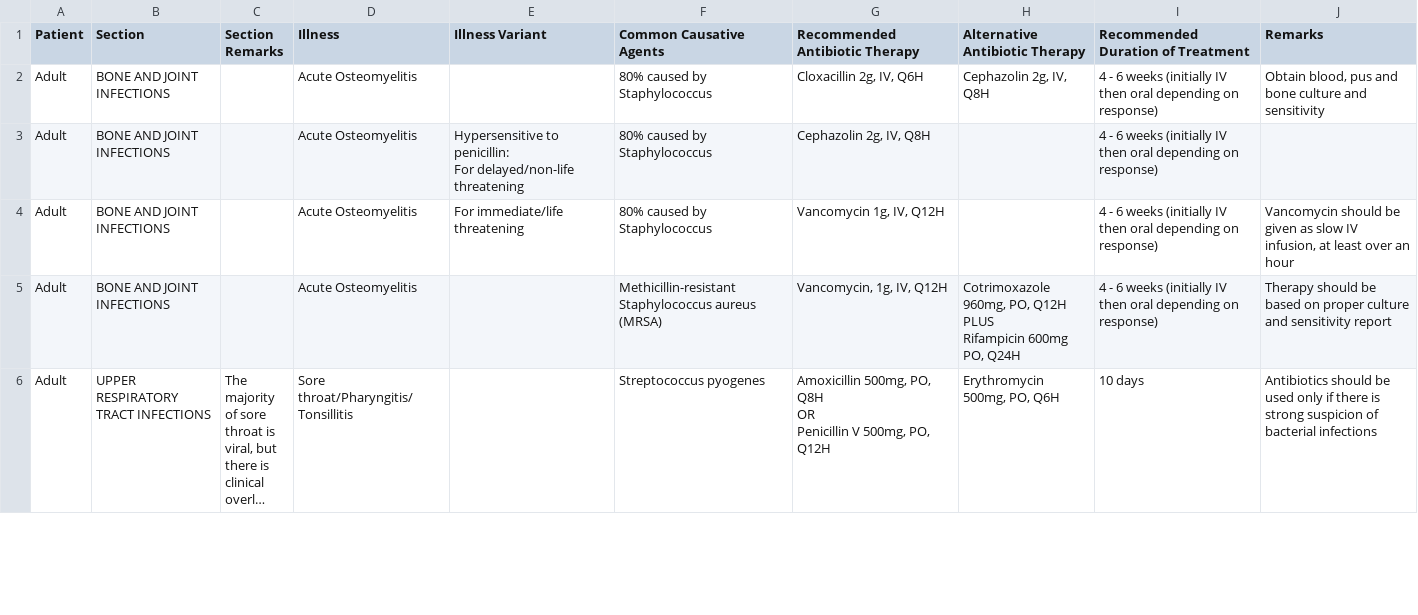
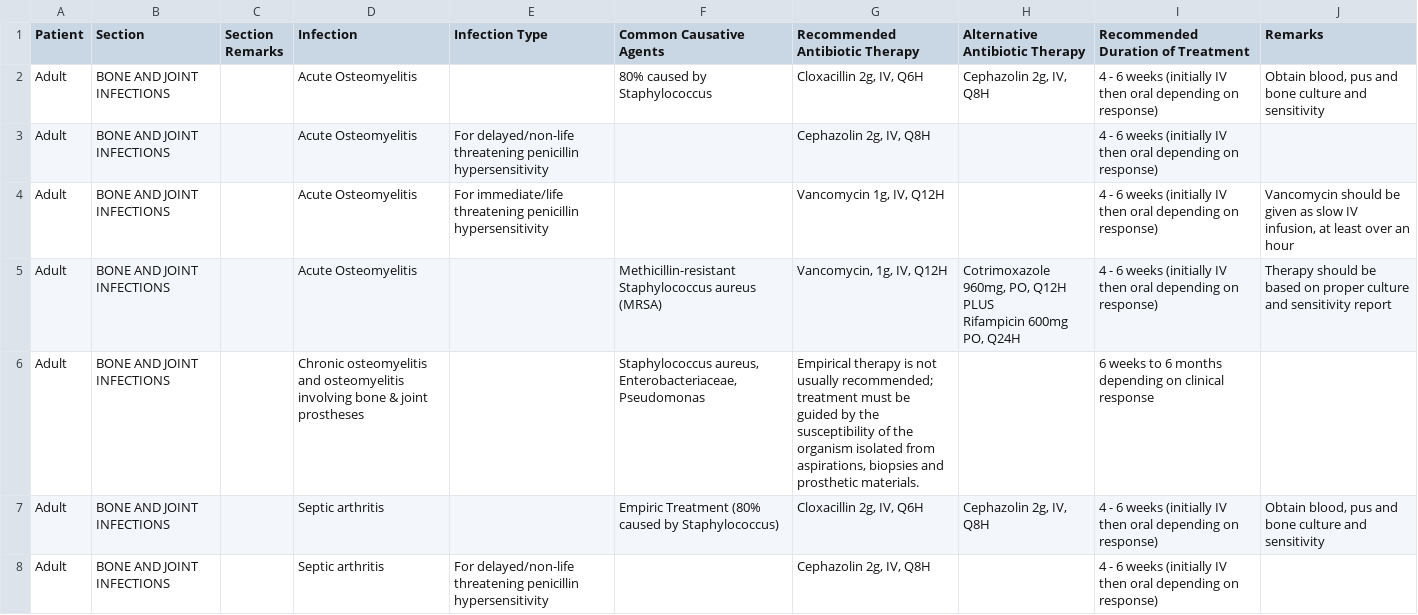
Before and after one commit to pselvana/menlam, a CSV file: static/antibiotics.csv, drawn as a sheet; only a part is shown; the shorter side is filled out with more unchanged rows; long unchanged cells end in …; the diff covers the shown part only.

Commit message:
New column names, update csv, move to 3 step search

```diff
--- a/static/antibiotics.csv
+++ b/static/antibiotics.csv
@@ -1,7 +1,6 @@
-Patient,Section,Section Remarks,Illness,Illness Variant,Common Causative Agents,Recommended Antibiotic Therapy,Alternative Antibiotic Therapy,Recommended Duration of Treatment,Remarks
+Patient,Section,Section Remarks,Infection,Infection Type,Common Causative Agents,Recommended Antibiotic Therapy,Alternative Antibiotic Therapy,Recommended Duration of Treatment,Remarks
 Adult,BONE AND JOINT INFECTIONS,,Acute Osteomyelitis,,80% caused by Staphylococcus,"Cloxacillin 2g, IV, Q6H","Cephazolin 2g, IV, Q8H",4 - 6 weeks (initially IV then oral depending on response),"Obtain blood, pus and bone culture and sensitivity"
-Adult,BONE AND JOINT INFECTIONS,,Acute Osteomyelitis,"Hypersensitive to penicillin:
-For delayed/non-life
-threatening",80% caused by Staphylococcus,"Cephazolin 2g, IV, Q8H",,4 - 6 weeks (initially IV then oral depending on response),
-Adult,BONE AND JOINT INFECTIONS,,Acute Osteomyelitis,For immediate/life threatening,80% caused by Staphylococcus,"Vancomycin 1g, IV, Q12H",,4 - 6 weeks (initially IV then oral depending on response),"Vancomycin should be given as slow IV infusion, at least over an hour"
+Adult,BONE AND JOINT INFECTIONS,,Acute Osteomyelitis,"For delayed/non-life
+threatening penicillin hypersensitivity",,"Cephazolin 2g, IV, Q8H",,4 - 6 weeks (initially IV then oral depending on response),
+Adult,BONE AND JOINT INFECTIONS,,Acute Osteomyelitis,For immediate/life threatening penicillin hypersensitivity,,"Vancomycin 1g, IV, Q12H",,4 - 6 weeks (initially IV then oral depending on response),"Vancomycin should be given as slow IV infusion, at least over an hour"
 Adult,BONE AND JOINT INFECTIONS,,Acute Osteomyelitis,,Methicillin-resistant Staphylococcus aureus (MRSA),"Vancomycin, 1g, IV, Q12H","Cotrimoxazole 960mg, PO, Q12H
@@ -9 +8,5 @@ PLUS
 Rifampicin 600mg PO, Q24H",4 - 6 weeks (initially IV then oral depending on response),Therapy should be based on proper culture and sensitivity report
+Adult,BONE AND JOINT INFECTIONS,,Chronic osteomyelitis and osteomyelitis involving bone & joint prostheses,,"Staphylococcus aureus, Enterobacteriaceae, Pseudomonas","Empirical therapy is not usually recommended; treatment must be guided by the susceptibility of the organism isolated from aspirations, biopsies and prosthetic materials.",,6 weeks to 6 months depending on clinical response,
+Adult,BONE AND JOINT INFECTIONS,,Septic arthritis,,Empiric Treatment (80% caused by Staphylococcus),"Cloxacillin 2g, IV, Q6H","Cephazolin 2g, IV, Q8H",4 - 6 weeks (initially IV then oral depending on response),"Obtain blood, pus and bone culture and sensitivity"
+Adult,BONE AND JOINT INFECTIONS,,Septic arthritis,"For delayed/non-life
+threatening penicillin hypersensitivity",,"Cephazolin 2g, IV, Q8H",,4 - 6 weeks (initially IV then oral depending on response),
```
Also changed, not shown: 7 added rows and 6 edited cells elsewhere in this file, 2 other files.
